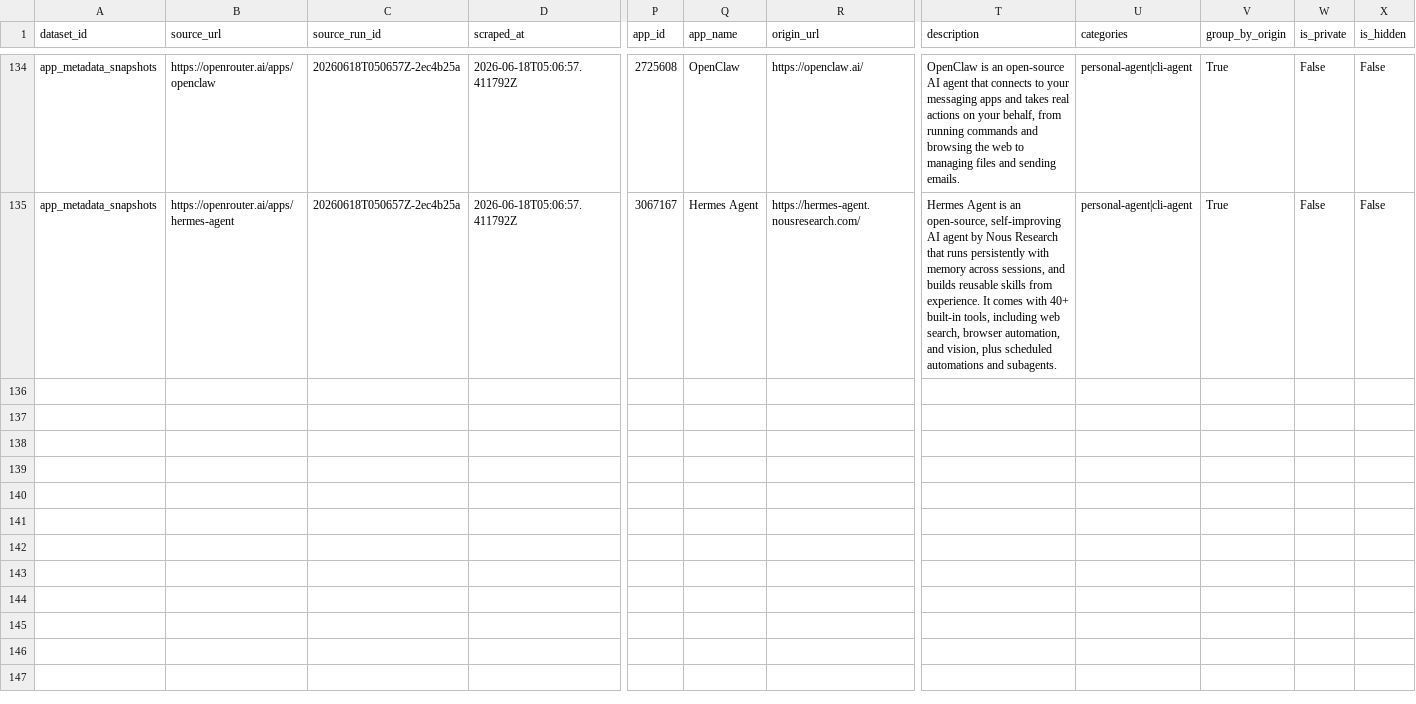
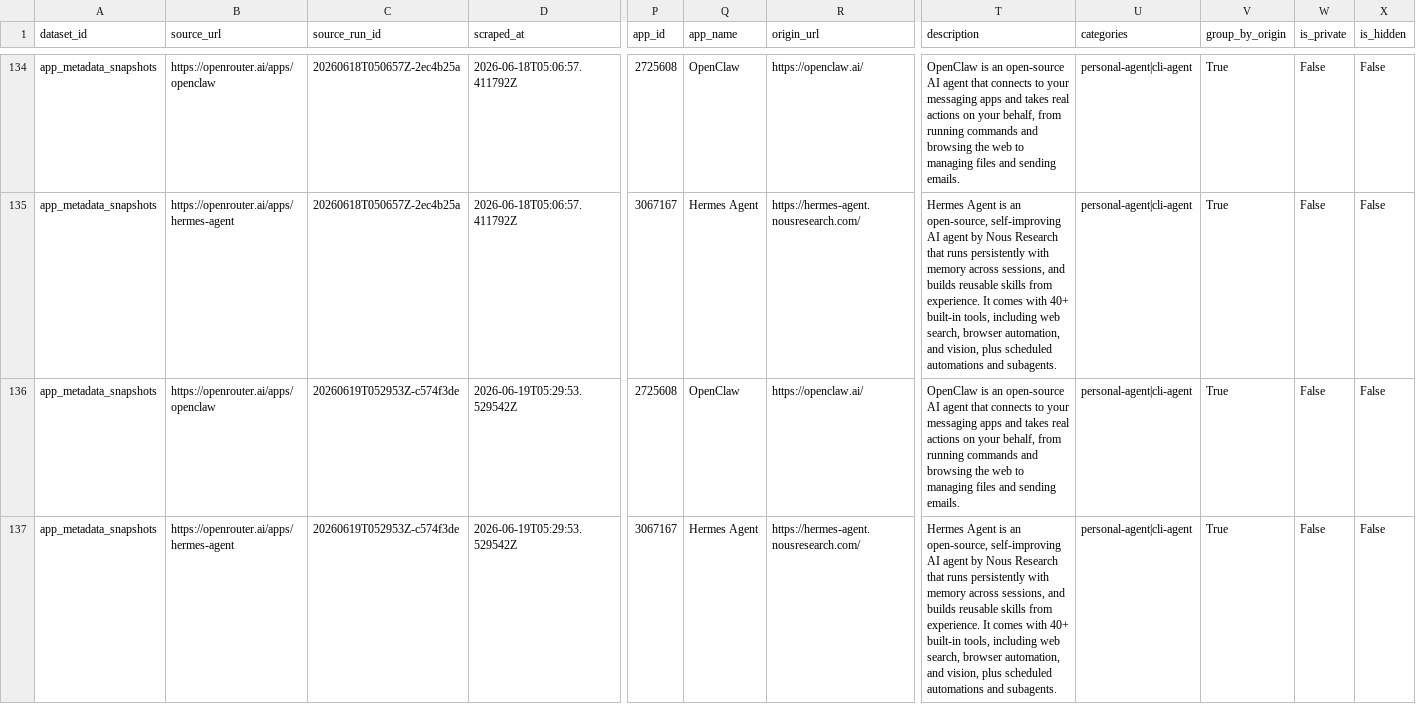
Before and after one commit to Henrywzh/alternative-data, a CSV file: data/normalized/openrouter/app_metadata_snapshots.csv, drawn as a sheet; only a part is shown, gaps mark what is left out; rows hold the shown columns only; the diff names each change by its address in the sheet, - before the commit and + after, or states it on an @@ line.

```diff
--- a/data/normalized/openrouter/app_metadata_snapshots.csv
+++ b/data/normalized/openrouter/app_metadata_snapshots.csv
+row 136: app_metadata_snapshots | https://openrouter.ai/apps/openclaw | 20260619T052953Z-c574f3de | 2026-06-19T05:29:53.529542Z | 2725608 | OpenClaw | https://openclaw.ai/ | OpenClaw is an open-source AI agent that connects to your messaging apps and takes real actions on your behalf, from running commands and browsing the web to managing files and sending emails. | personal-agent|cli-agent | True | False | False
+row 137: app_metadata_snapshots | https://openrouter.ai/apps/hermes-agent | 20260619T052953Z-c574f3de | 2026-06-19T05:29:53.529542Z | 3067167 | Hermes Agent | https://hermes-agent.nousresearch.com/ | Hermes Agent is an open-source, self-improving AI agent by Nous Research that runs persistently with memory across sessions, and builds reusable skills from experience. It comes with 40+ built-in tools, including web search, browser automation, and vision, plus scheduled automations and subagents. | personal-agent|cli-agent | True | False | False
```
Also changed, not shown: data/normalized/openrouter/apps_trending_snapshots.csv, 8 other files.
